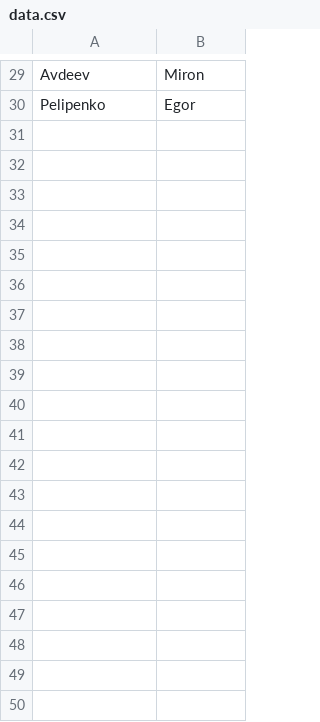
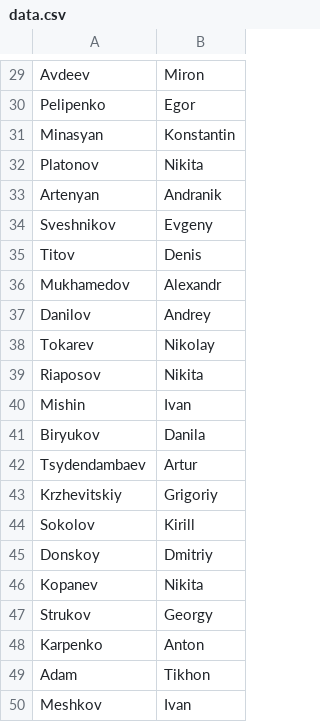
Before and after one commit to MaxxZahar/ShogiArenaTournament, a CSV file: data/data.csv, drawn as a sheet; only a part is shown, gaps mark what is left out; the diff covers the shown part only; the diff names each change by its address in the sheet, - before the commit and + after, or states it on an @@ line.

Commit message:
Legs checker bug fix, data update

```diff
--- a/data/data.csv
+++ b/data/data.csv
+row 31: Minasyan | Konstantin
+row 32: Platonov | Nikita
+row 33: Artenyan | Andranik
+row 34: Sveshnikov | Evgeny
+row 35: Titov | Denis
+row 36: Mukhamedov | Alexandr
+row 37: Danilov | Andrey
+row 38: Tokarev | Nikolay
+row 39: Riaposov | Nikita
+row 40: Mishin | Ivan
+row 41: Biryukov | Danila
+row 42: Tsydendambaev | Artur
+row 43: Krzhevitskiy | Grigoriy
+row 44: Sokolov | Kirill
+row 45: Donskoy | Dmitriy
+row 46: Kopanev | Nikita
+row 47: Strukov | Georgy
+row 48: Karpenko | Anton
+row 49: Adam | Tikhon
+row 50: Meshkov | Ivan
```
Also changed, not shown: 35 added rows elsewhere in this file, data/players.csv, 5 other files.
